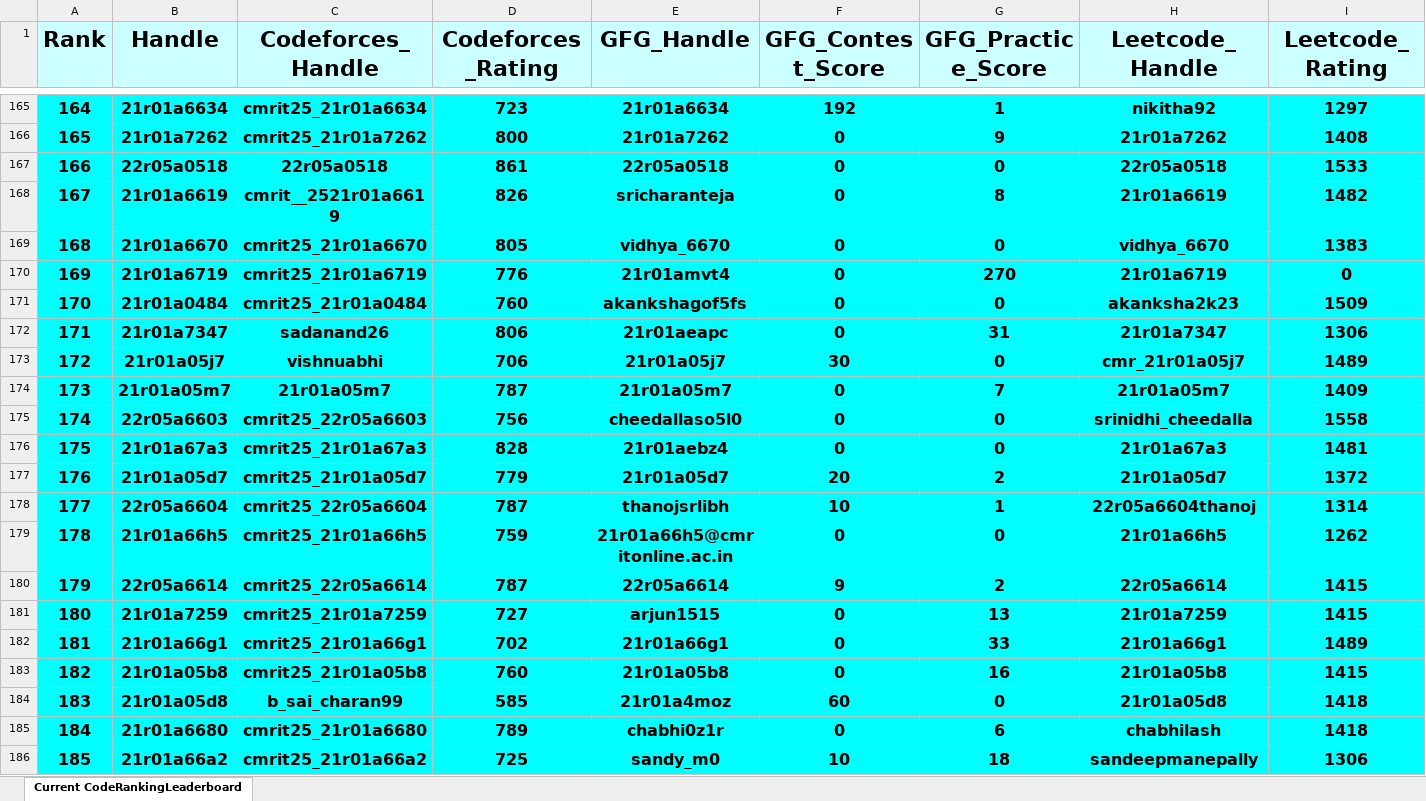
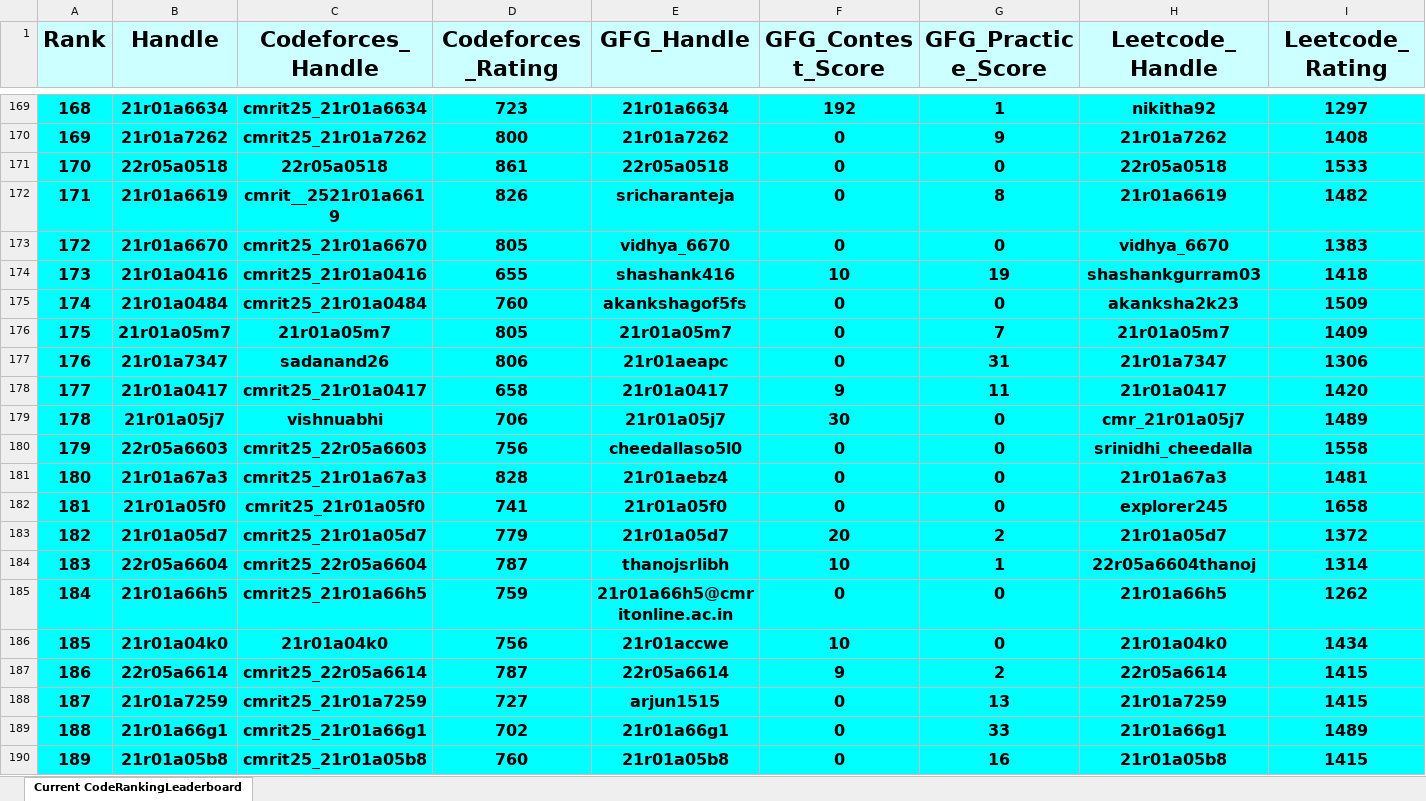
Before and after one commit to dog-broad/CodeRankingLeaderboardCLI, an Excel workbook: LeaderboardsStorage/CurrentCodeRankingLeaderboard.xlsx, sheet Current CodeRankingLeaderboard, drawn as a sheet; only a part is shown, gaps mark what is left out; the shorter side is filled out with more unchanged rows; values as stored, in another font and other column widths than the file's, no borders; removed rows and columns are numbered as before the commit, all else as after; rows hold the shown columns only; the diff covers the shown part only; the diff names each change by its address in the sheet, - before the commit and + after, or states it on an @@ line.

```diff
--- a/LeaderboardsStorage/CurrentCodeRankingLeaderboard.xlsx (sheet Current CodeRankingLeaderboard)
+++ b/LeaderboardsStorage/CurrentCodeRankingLeaderboard.xlsx (sheet Current CodeRankingLeaderboard)
@@ column A (Rank) renumbered between rows 11 and 771 @@
-row 170: 169 | 21r01a6719 | cmrit25_21r01a6719 | 776 | 21r01amvt4 | 0 | 270 | 21r01a6719 | 0
+row 174: 173 | 21r01a0416 | cmrit25_21r01a0416 | 655 | shashank416 | 10 | 19 | shashankgurram03 | 1418
+row 176: 175 | 21r01a05m7 | 21r01a05m7 | 805 | 21r01a05m7 | 0 | 7 | 21r01a05m7 | 1409
+row 178: 177 | 21r01a0417 | cmrit25_21r01a0417 | 658 | 21r01a0417 | 9 | 11 | 21r01a0417 | 1420
-row 174: 173 | 21r01a05m7 | 21r01a05m7 | 787 | 21r01a05m7 | 0 | 7 | 21r01a05m7 | 1409
+row 182: 181 | 21r01a05f0 | cmrit25_21r01a05f0 | 741 | 21r01a05f0 | 0 | 0 | explorer245 | 1658
+row 186: 185 | 21r01a04k0 | 21r01a04k0 | 756 | 21r01accwe | 10 | 0 | 21r01a04k0 | 1434
```
Also changed, not shown: 50 added rows, 53 removed rows and 4 edited cells elsewhere in this sheet, 1 other file.
